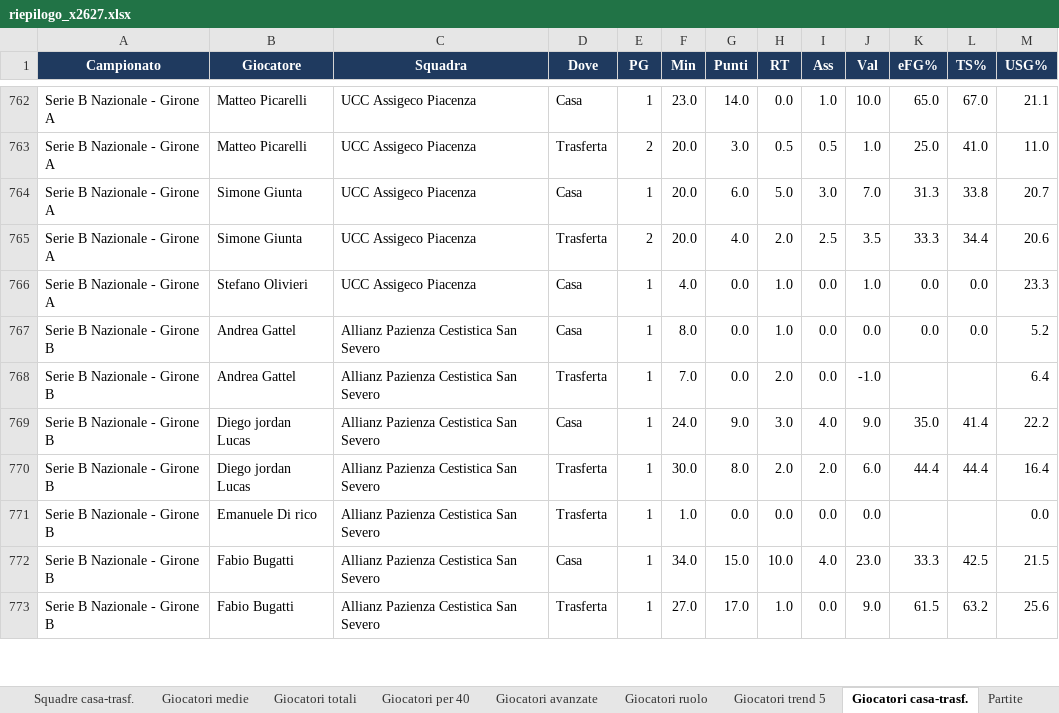
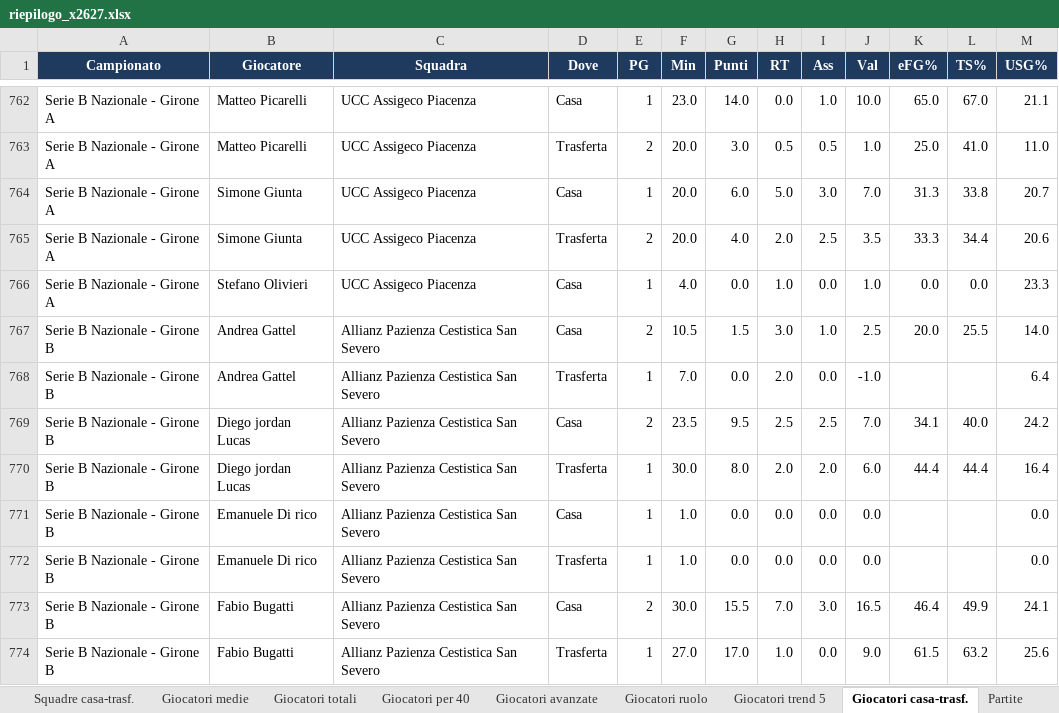
Before and after one commit to pierfrancescooliva12-png/basketball-stats, an Excel workbook: reports/riepilogo_x2627.xlsx, sheet Giocatori casa-trasf., drawn as a sheet; only a part is shown, gaps mark what is left out; values as stored, in another font and other column widths than the file's, no borders; addresses are those after the commit; the diff covers the shown part only; the diff names each change by its address in the sheet, - before the commit and + after, or states it on an @@ line.

```diff
--- a/reports/riepilogo_x2627.xlsx (sheet Giocatori casa-trasf.)
+++ b/reports/riepilogo_x2627.xlsx (sheet Giocatori casa-trasf.)
-E767 (PG): 1
+E767 (PG): 2
-F767 (Min): 8.0
+F767 (Min): 10.5
-G767 (Punti): 0.0
+G767 (Punti): 1.5
-H767 (RT): 1.0
+H767 (RT): 3.0
-I767 (Ass): 0.0
+I767 (Ass): 1.0
-J767 (Val): 0.0
+J767 (Val): 2.5
-K767 (eFG%): 0.0
+K767 (eFG%): 20.0
-L767 (TS%): 0.0
+L767 (TS%): 25.5
-M767 (USG%): 5.2
+M767 (USG%): 14.0
-E769 (PG): 1
+E769 (PG): 2
-F769 (Min): 24.0
+F769 (Min): 23.5
-G769 (Punti): 9.0
+G769 (Punti): 9.5
-H769 (RT): 3.0
+H769 (RT): 2.5
-I769 (Ass): 4.0
+I769 (Ass): 2.5
-J769 (Val): 9.0
+J769 (Val): 7.0
-K769 (eFG%): 35.0
+K769 (eFG%): 34.1
-L769 (TS%): 41.4
+L769 (TS%): 40.0
-M769 (USG%): 22.2
+M769 (USG%): 24.2
+row 771: Serie B Nazionale - Girone B | Emanuele Di rico | Allianz Pazienza Cestistica San Severo | Casa | 1 | 1.0 | 0.0 | 0.0 | 0.0 | 0.0 |  |  | 0.0
-E773 (PG): 1
+E773 (PG): 2
-F773 (Min): 34.0
+F773 (Min): 30.0
-G773 (Punti): 15.0
+G773 (Punti): 15.5
-H773 (RT): 10.0
+H773 (RT): 7.0
-I773 (Ass): 4.0
+I773 (Ass): 3.0
-J773 (Val): 23.0
+J773 (Val): 16.5
-K773 (eFG%): 33.3
+K773 (eFG%): 46.4
-L773 (TS%): 42.5
+L773 (TS%): 49.9
-M773 (USG%): 21.5
+M773 (USG%): 24.1
```
Also changed, not shown: 32 added rows and 1217 edited cells elsewhere in this sheet, sheet Giocatori medie, sheet Giocatori totali, sheet Giocatori ruolo, sheet Giocatori per 40, sheet Giocatori trend 5, sheet Giocatori avanzate, 10 more sheets, 10 other files.
